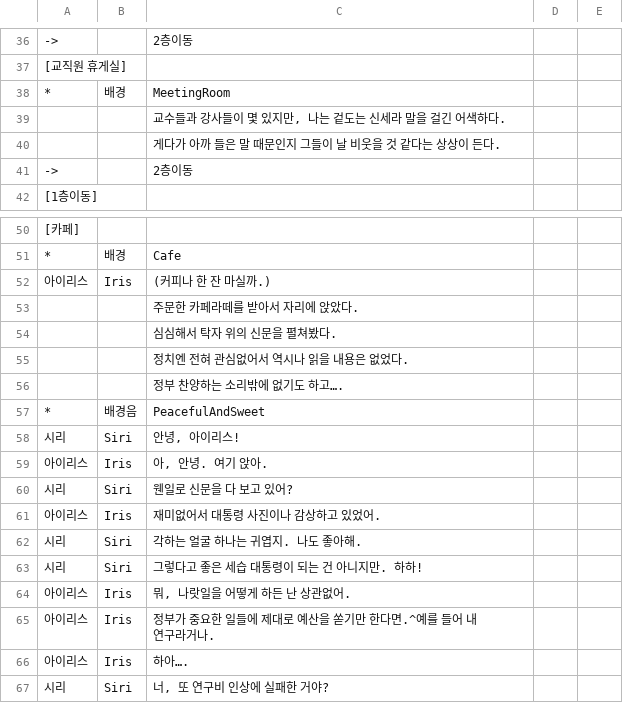
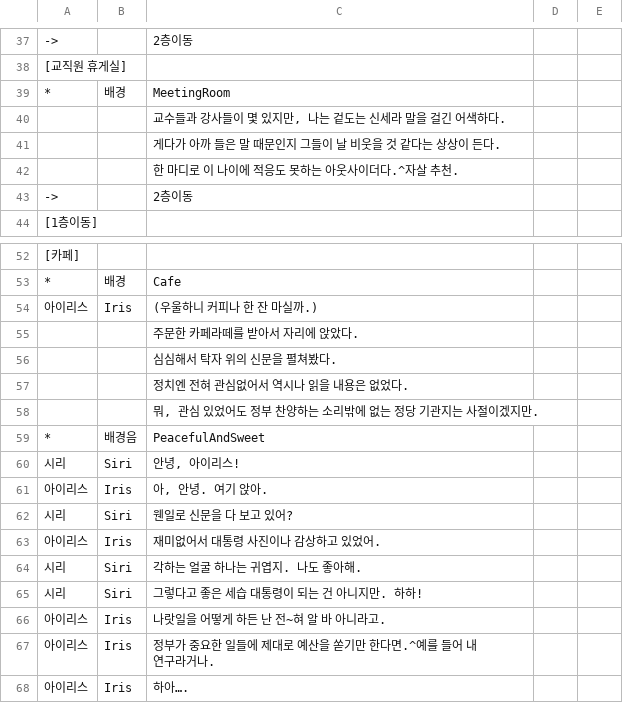
Before and after one commit to KimMinryoung/CardGame, a CSV file: Assets/Resources/Texts/Scene#1.csv, drawn as a sheet; only a part is shown, gaps mark what is left out; the shorter side is filled out with more unchanged rows; addresses are those after the commit; the diff covers the shown part only; the diff names each change by its address in the sheet, - before the commit and + after, or states it on an @@ line.

```diff
--- a/Assets/Resources/Texts/Scene#1.csv
+++ b/Assets/Resources/Texts/Scene#1.csv
+row 42:  |  | 한 마디로 이 나이에 적응도 못하는 아웃사이더다.^자살 추천.
-C54: (커피나 한 잔 마실까.)
+C54: (우울하니 커피나 한 잔 마실까.)
-C58: 정부 찬양하는 소리밖에 없기도 하고….
+C58: 뭐, 관심 있었어도 정부 찬양하는 소리밖에 없는 정당 기관지는 사절이겠지만.
-C66: 뭐, 나랏일을 어떻게 하든 난 상관없어.
+C66: 나랏일을 어떻게 하든 난 전~혀 알 바 아니라고.
```
Also changed, not shown: 6 added rows and 5 edited cells elsewhere in this file, Assets/Resources/Texts/Scene#2.csv, 17 other files.
